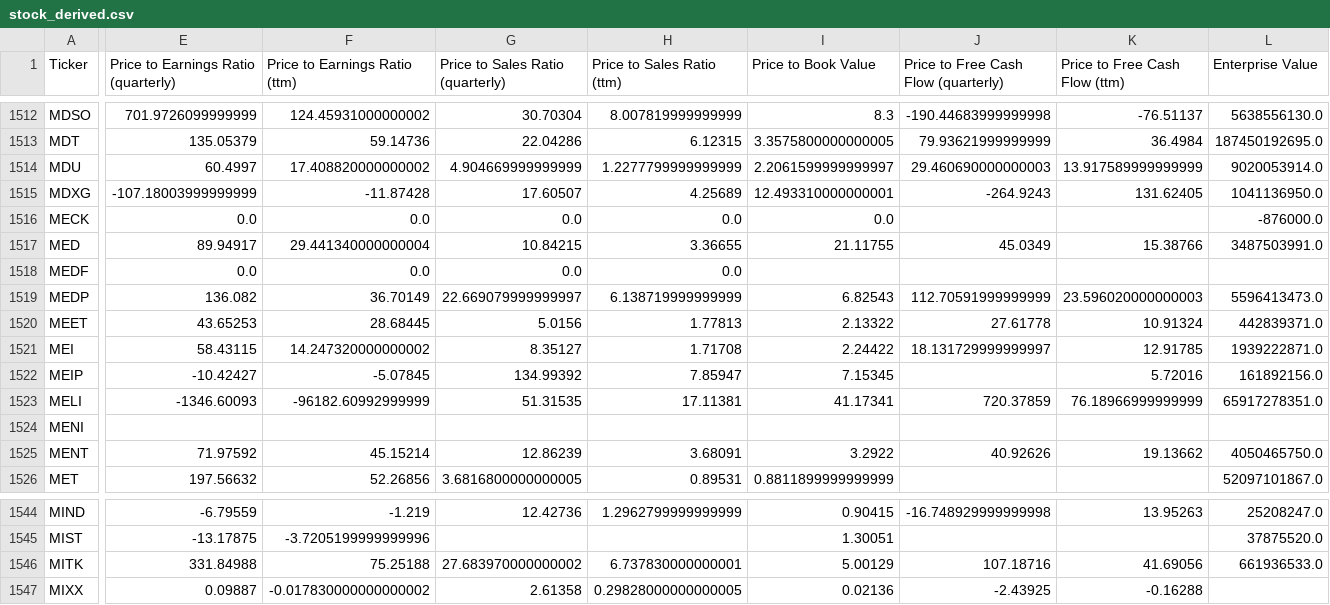
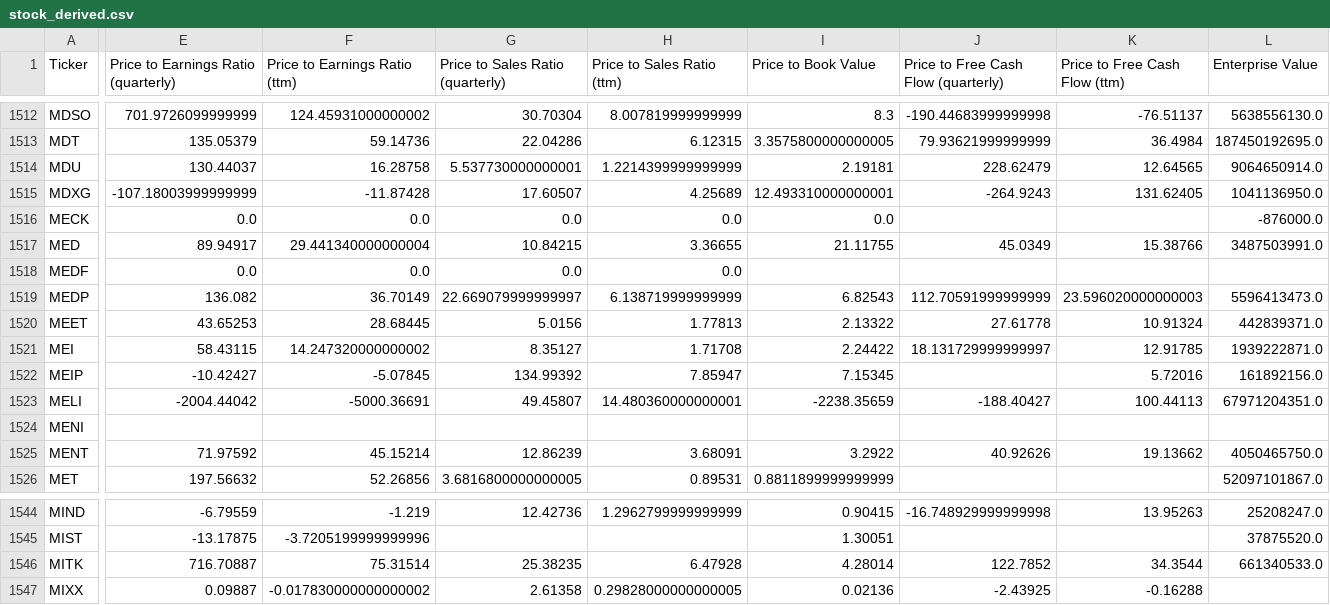
Before and after one commit to gardnmi/fundamental-stock-prediction, a CSV file: data/stock_derived.csv, drawn as a sheet; only a part is shown, gaps mark what is left out; the diff covers the shown part only; the diff names each change by its address in the sheet, - before the commit and + after, or states it on an @@ line.

```diff
--- a/data/stock_derived.csv
+++ b/data/stock_derived.csv
-E1514: 60.4997
+E1514: 130.44037
-F1514 (Price to Earnings Ratio (ttm)): 17.408820000000002
+F1514 (Price to Earnings Ratio (ttm)): 16.28758
-G1514 (Price to Sales Ratio (quarterly)): 4.904669999999999
+G1514 (Price to Sales Ratio (quarterly)): 5.537730000000001
-H1514 (Price to Sales Ratio (ttm)): 1.2277799999999999
+H1514 (Price to Sales Ratio (ttm)): 1.2214399999999999
-I1514 (Price to Book Value): 2.2061599999999997
+I1514 (Price to Book Value): 2.19181
-J1514: 29.460690000000003
+J1514: 228.62479
-K1514 (Price to Free Cash Flow (ttm)): 13.917589999999999
+K1514 (Price to Free Cash Flow (ttm)): 12.64565
-L1514 (Enterprise Value): 9020053914.0
+L1514 (Enterprise Value): 9064650914.0
-E1523: -1346.60093
+E1523: -2004.44042
-F1523 (Price to Earnings Ratio (ttm)): -96182.60992999999
+F1523 (Price to Earnings Ratio (ttm)): -5000.36691
-G1523 (Price to Sales Ratio (quarterly)): 51.31535
+G1523 (Price to Sales Ratio (quarterly)): 49.45807
-H1523 (Price to Sales Ratio (ttm)): 17.11381
+H1523 (Price to Sales Ratio (ttm)): 14.480360000000001
-I1523 (Price to Book Value): 41.17341
+I1523 (Price to Book Value): -2238.35659
-J1523: 720.37859
+J1523: -188.40427
-K1523 (Price to Free Cash Flow (ttm)): 76.18966999999999
+K1523 (Price to Free Cash Flow (ttm)): 100.44113
-L1523 (Enterprise Value): 65917278351.0
+L1523 (Enterprise Value): 67971204351.0
-E1546: 331.84988
+E1546: 716.70887
-F1546 (Price to Earnings Ratio (ttm)): 75.25188
+F1546 (Price to Earnings Ratio (ttm)): 75.31514
-G1546 (Price to Sales Ratio (quarterly)): 27.683970000000002
+G1546 (Price to Sales Ratio (quarterly)): 25.38235
-H1546 (Price to Sales Ratio (ttm)): 6.737830000000001
+H1546 (Price to Sales Ratio (ttm)): 6.47928
-I1546 (Price to Book Value): 5.00129
+I1546 (Price to Book Value): 4.28014
-J1546: 107.18716
+J1546: 122.7852
-K1546 (Price to Free Cash Flow (ttm)): 41.69056
+K1546 (Price to Free Cash Flow (ttm)): 34.3544
-L1546 (Enterprise Value): 661936533.0
+L1546 (Enterprise Value): 661340533.0
```
Also changed, not shown: 111 edited cells elsewhere in this file, analyst_growth_estimates.csv, data/general_balance.csv, 5 other files.
